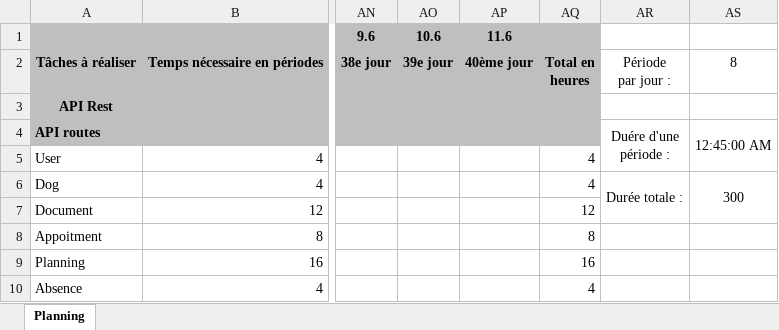
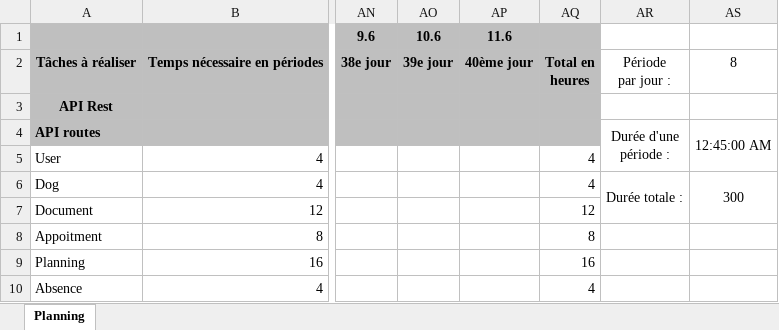
Before and after one commit to jonathanboreljaquet/bj-travail-diplome-2021, an Excel workbook: documentation/planning/planning_previsionnel_travail_de_diplome .xlsx, sheet Planning, drawn as a sheet; only a part is shown, gaps mark what is left out; values as stored, in another font and other column widths than the file's, no borders; conditional formats not drawn; ↵ is a line break in a cell; the diff names each change by its address in the sheet, - before the commit and + after, or states it on an @@ line.

Commit message:
Finalization of endpoint documentation

```diff
--- a/documentation/planning/planning_previsionnel_travail_de_diplome .xlsx (sheet Planning)
+++ b/documentation/planning/planning_previsionnel_travail_de_diplome .xlsx (sheet Planning)
-AR4: Duére d'une ↵ période :
+AR4: Durée d'une ↵ période :
```
Also changed, not shown: 25 other files.
